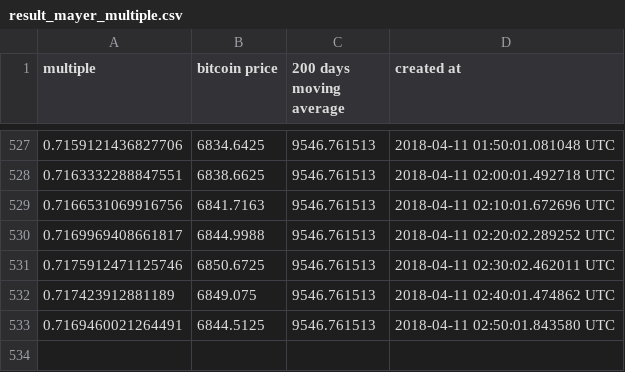
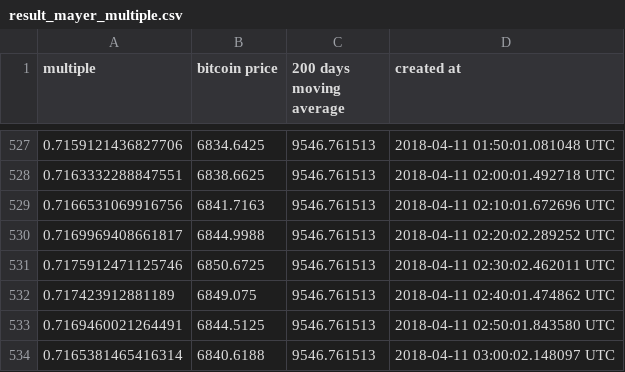
Before and after one commit to ivanacostarubio/mayer-multiple, a CSV file: data/result_mayer_multiple.csv, drawn as a sheet; only a part is shown, gaps mark what is left out; the diff names each change by its address in the sheet, - before the commit and + after, or states it on an @@ line.

Commit message:
Tue Apr 10 22:00:02 EST 2018

```diff
--- a/data/result_mayer_multiple.csv
+++ b/data/result_mayer_multiple.csv
+row 534: 0.7165381465416314 | 6840.6188 | 9546.761513 | 2018-04-11 03:00:02.148097 UTC
```
